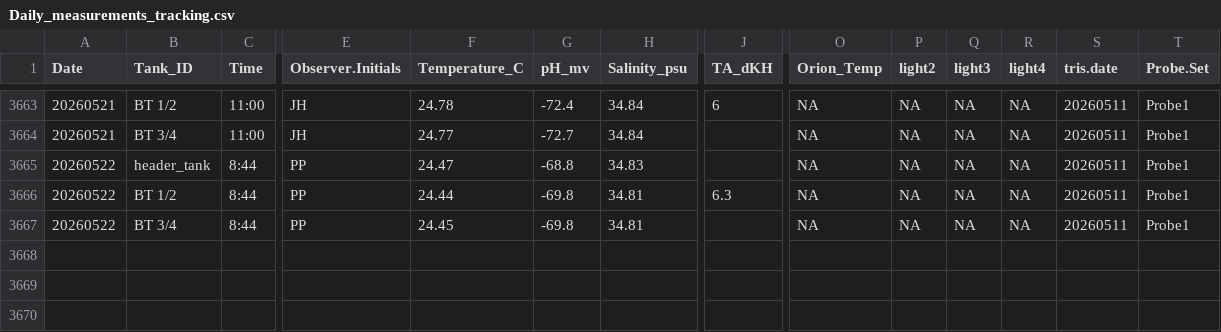
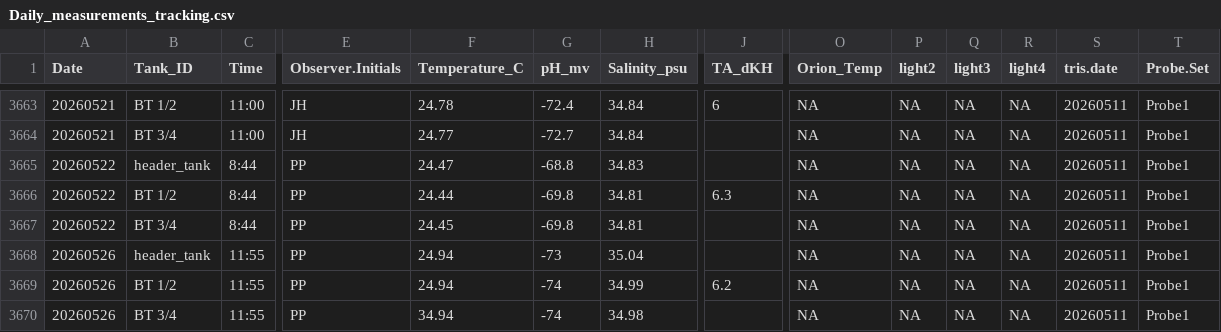
Before and after one commit to Putnam-Lab/CBLS_Wetlab, a CSV file: Data/Daily_measurements_tracking.csv, drawn as a sheet; only a part is shown, gaps mark what is left out; rows hold the shown columns only; the diff names each change by its address in the sheet, - before the commit and + after, or states it on an @@ line.

```diff
--- a/Data/Daily_measurements_tracking.csv
+++ b/Data/Daily_measurements_tracking.csv
+row 3668: 20260526 | header_tank | 11:55 | PP | 24.94 | -73 | 35.04 |  | NA | NA | NA | NA | 20260511 | Probe1
+row 3669: 20260526 | BT 1/2 | 11:55 | PP | 24.94 | -74 | 34.99 | 6.2 | NA | NA | NA | NA | 20260511 | Probe1
+row 3670: 20260526 | BT 3/4 | 11:55 | PP | 34.94 | -74 | 34.98 |  | NA | NA | NA | NA | 20260511 | Probe1
```
Also changed, not shown: Data/display_daily_measurements.csv, 7 other files.
